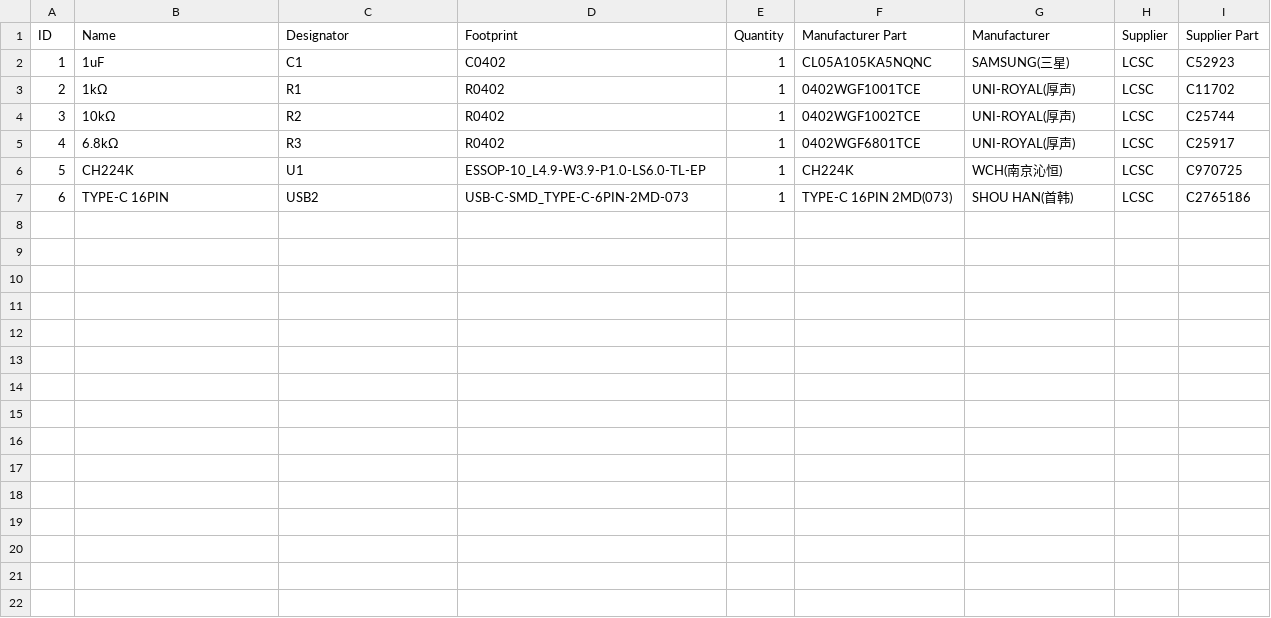
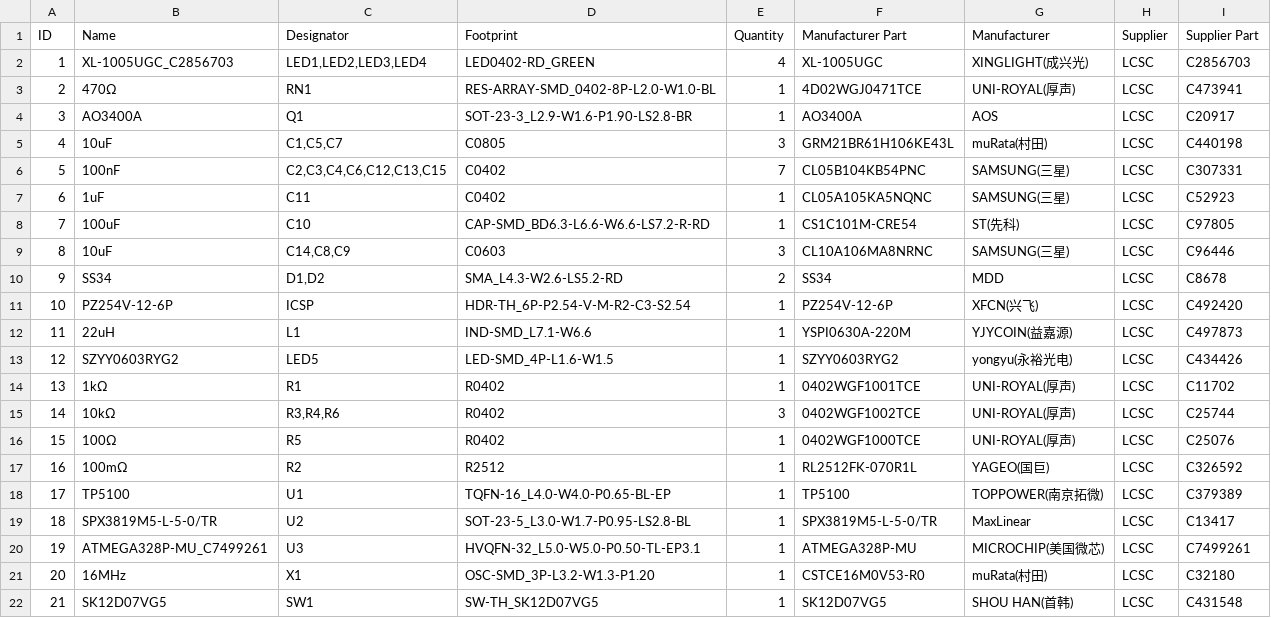
Before and after one commit to parallelinnovation/CompanionRT, a CSV file: BOM.csv, drawn as a sheet; removed rows and columns are numbered as before the commit, all else as after; the diff names each change by its address in the sheet, - before the commit and + after, or states it on an @@ line.

```diff
--- a/BOM.csv
+++ b/BOM.csv
+row 2: 1 | XL-1005UGC_C2856703 | LED1,LED2,LED3,LED4 | LED0402-RD_GREEN | 4 | XL-1005UGC | XINGLIGHT(成兴光) | LCSC | C2856703
+row 3: 2 | 470Ω | RN1 | RES-ARRAY-SMD_0402-8P-L2.0-W1.0-BL | 1 | 4D02WGJ0471TCE | UNI-ROYAL(厚声) | LCSC | C473941
+row 4: 3 | AO3400A | Q1 | SOT-23-3_L2.9-W1.6-P1.90-LS2.8-BR | 1 | AO3400A | AOS | LCSC | C20917
+row 5: 4 | 10uF | C1,C5,C7 | C0805 | 3 | GRM21BR61H106KE43L | muRata(村田) | LCSC | C440198
+row 6: 5 | 100nF | C2,C3,C4,C6,C12,C13,C15 | C0402 | 7 | CL05B104KB54PNC | SAMSUNG(三星) | LCSC | C307331
@@ column A (ID) renumbered between rows 7 and 16 @@
-C7 (Designator): C1
+C7 (Designator): C11
+row 8: 7 | 100uF | C10 | CAP-SMD_BD6.3-L6.6-W6.6-LS7.2-R-RD | 1 | CS1C101M-CRE54 | ST(先科) | LCSC | C97805
+row 9: 8 | 10uF | C14,C8,C9 | C0603 | 3 | CL10A106MA8NRNC | SAMSUNG(三星) | LCSC | C96446
+row 10: 9 | SS34 | D1,D2 | SMA_L4.3-W2.6-LS5.2-RD | 2 | SS34 | MDD | LCSC | C8678
+row 11: 10 | PZ254V-12-6P | ICSP | HDR-TH_6P-P2.54-V-M-R2-C3-S2.54 | 1 | PZ254V-12-6P | XFCN(兴飞) | LCSC | C492420
+row 12: 11 | 22uH | L1 | IND-SMD_L7.1-W6.6 | 1 | YSPI0630A-220M | YJYCOIN(益嘉源) | LCSC | C497873
+row 13: 12 | SZYY0603RYG2 | LED5 | LED-SMD_4P-L1.6-W1.5 | 1 | SZYY0603RYG2 | yongyu(永裕光电) | LCSC | C434426
-C15 (Designator): R2
+C15 (Designator): R3,R4,R6
-E15 (Quantity): 1
+E15 (Quantity): 3
-B16 (Name): 6.8kΩ
+B16 (Name): 100Ω
-C16 (Designator): R3
+C16 (Designator): R5
-F16 (Manufacturer Part): 0402WGF6801TCE
+F16 (Manufacturer Part): 0402WGF1000TCE
-I16 (Supplier Part): C25917
+I16 (Supplier Part): C25076
-row 6: 5 | CH224K | U1 | ESSOP-10_L4.9-W3.9-P1.0-LS6.0-TL-EP | 1 | CH224K | WCH(南京沁恒) | LCSC | C970725
-row 7: 6 | TYPE-C 16PIN | USB2 | USB-C-SMD_TYPE-C-6PIN-2MD-073 | 1 | TYPE-C 16PIN 2MD(073) | SHOU HAN(首韩) | LCSC | C2765186
+row 17: 16 | 100mΩ | R2 | R2512 | 1 | RL2512FK-070R1L | YAGEO(国巨) | LCSC | C326592
+row 18: 17 | TP5100 | U1 | TQFN-16_L4.0-W4.0-P0.65-BL-EP | 1 | TP5100 | TOPPOWER(南京拓微) | LCSC | C379389
+row 19: 18 | SPX3819M5-L-5-0/TR | U2 | SOT-23-5_L3.0-W1.7-P0.95-LS2.8-BL | 1 | SPX3819M5-L-5-0/TR | MaxLinear | LCSC | C13417
+row 20: 19 | ATMEGA328P-MU_C7499261 | U3 | HVQFN-32_L5.0-W5.0-P0.50-TL-EP3.1 | 1 | ATMEGA328P-MU | MICROCHIP(美国微芯) | LCSC | C7499261
+row 21: 20 | 16MHz | X1 | OSC-SMD_3P-L3.2-W1.3-P1.20 | 1 | CSTCE16M0V53-R0 | muRata(村田) | LCSC | C32180
+row 22: 21 | SK12D07VG5 | SW1 | SW-TH_SK12D07VG5 | 1 | SK12D07VG5 | SHOU HAN(首韩) | LCSC | C431548
```
Also changed, not shown: 4 other files.
